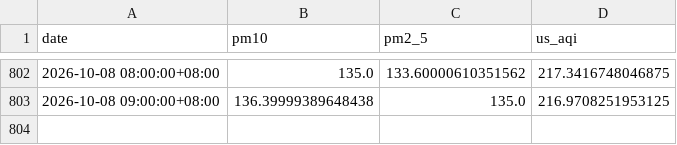
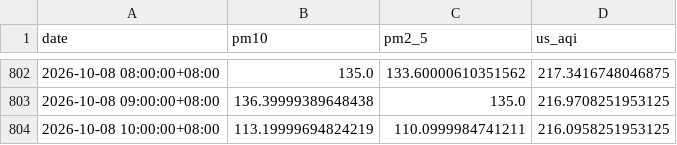
Before and after one commit to raynonpo/Project-Air, a CSV file: hourly_air_quality.csv, drawn as a sheet; only a part is shown, gaps mark what is left out.

```diff
--- a/hourly_air_quality.csv
+++ b/hourly_air_quality.csv
@@ -803 +803,2 @@ date,pm10,pm2_5,us_aqi
 2026-10-08 09:00:00+08:00,136.39999389648438,135.0,216.9708251953125
+2026-10-08 10:00:00+08:00,113.19999694824219,110.0999984741211,216.0958251953125
```
Also changed, not shown: hourly_Weather_data.csv.
